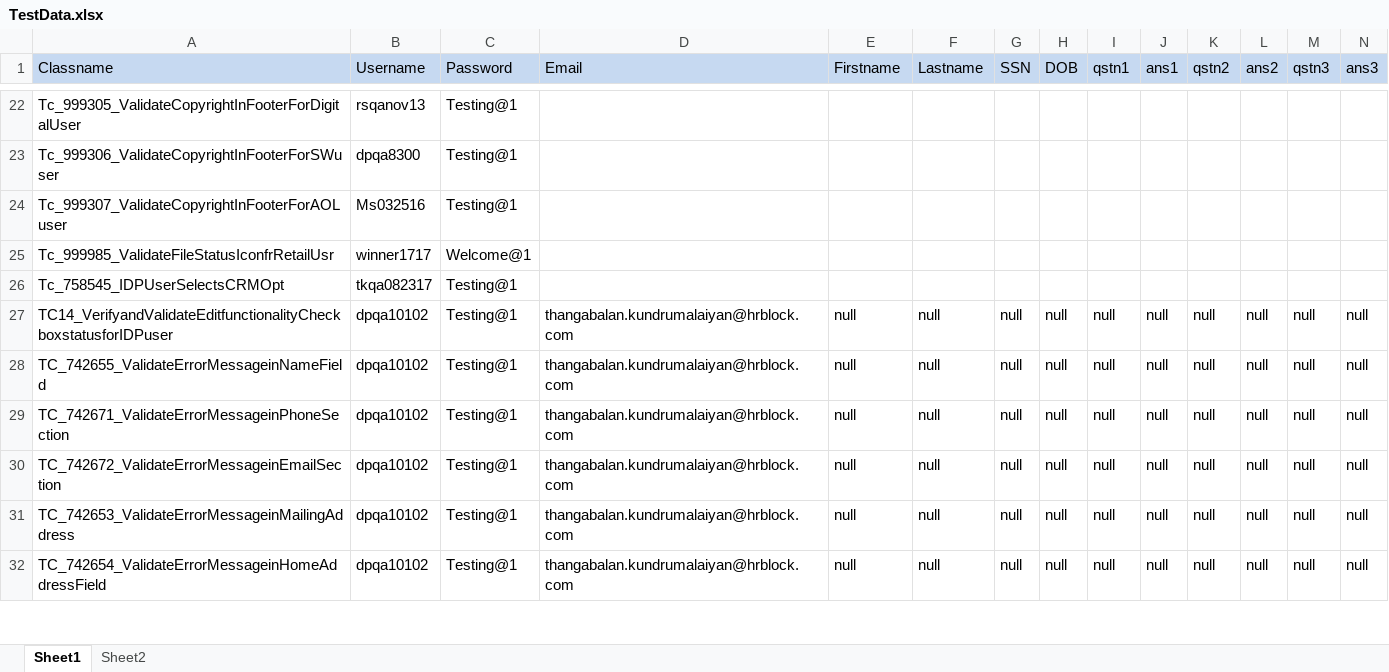
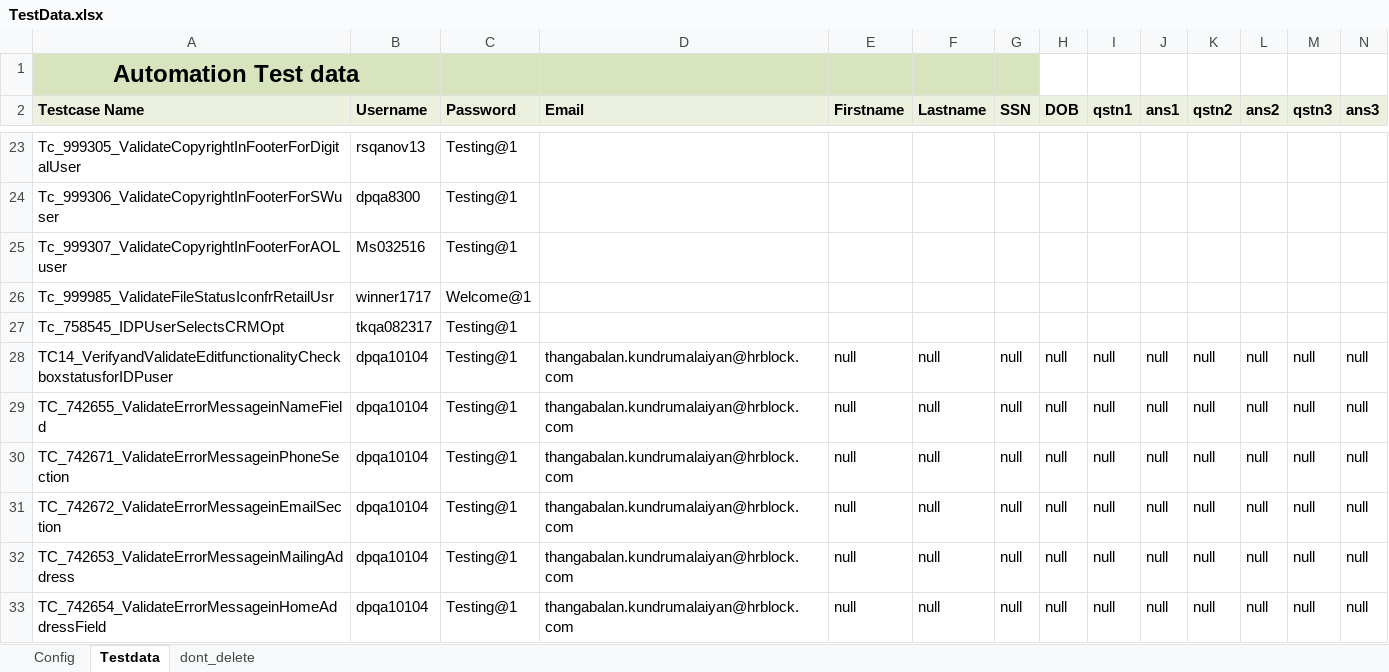
Before and after one commit to RamboSingh/ustbackup, an Excel workbook: MyBlock/resources/TestData.xlsx, sheet Testdata, drawn as a sheet; only a part is shown, gaps mark what is left out; values as stored, in another font and other column widths than the file's, no borders; charts and pictures not drawn; addresses are those after the commit; rows hold the shown columns only; the diff covers the shown part only; the diff names each change by its address in the sheet, - before the commit and + after, or states it on an @@ line.

```diff
--- a/MyBlock/resources/TestData.xlsx (sheet Testdata)
+++ b/MyBlock/resources/TestData.xlsx (sheet Testdata)
-sheet tab: Sheet1
+sheet tab: Testdata
-sheet tab: Sheet2
+sheet tab: dont_delete
+sheet tab: Config
+row 1: Automation Test data
-A2: Classname
+A2: Testcase Name
@@ A2:N2 fill: #C6D9F1 → #EBF1DE, bold: off → on @@
-B28:B33 (Username): dpqa10102
+B28:B33 (Username): dpqa10104
```
Also changed, not shown: 103 added rows, 20 edited cells and cell formats elsewhere in this sheet, sheet dont_delete, charts or pictures, 42 other files.
